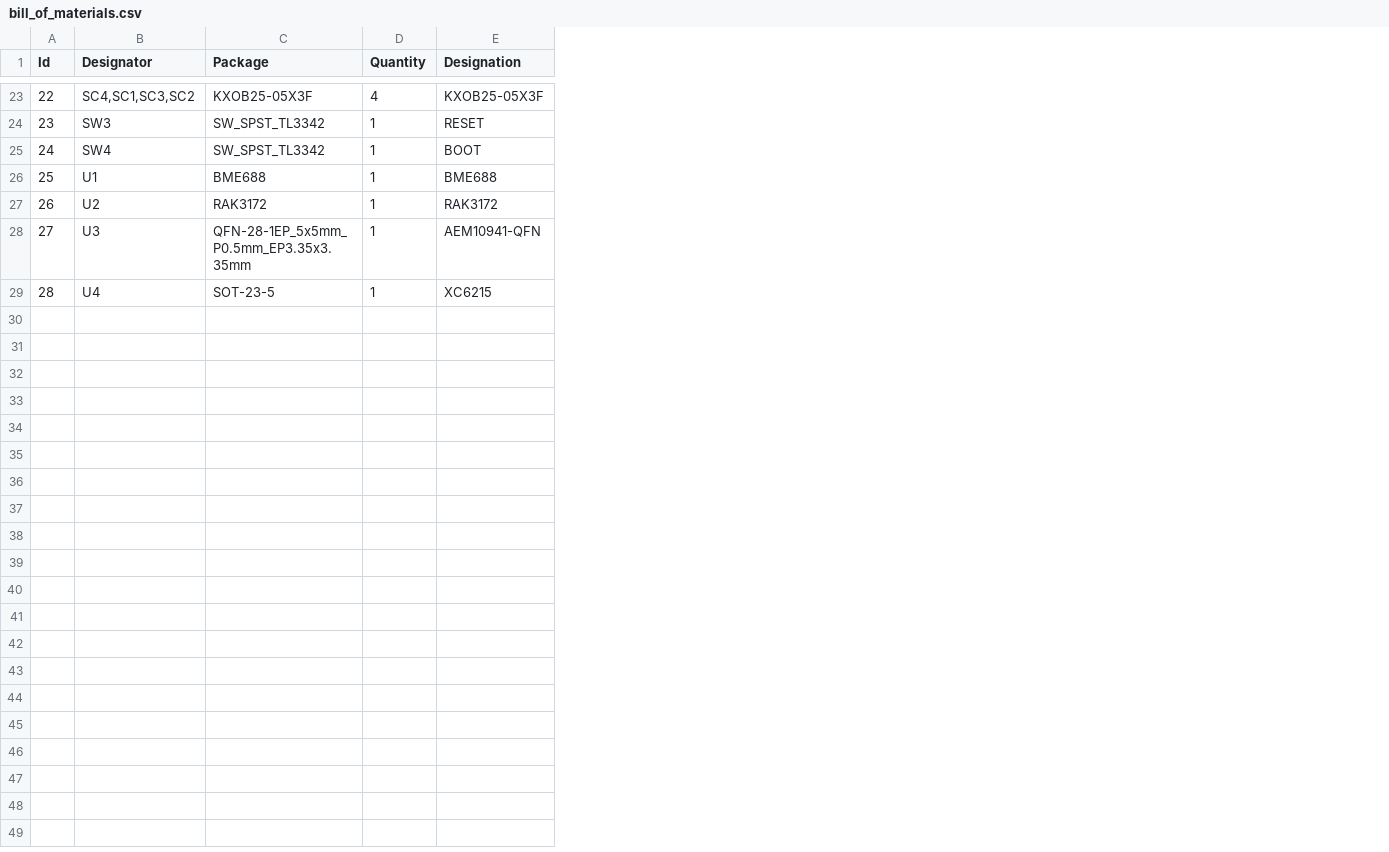
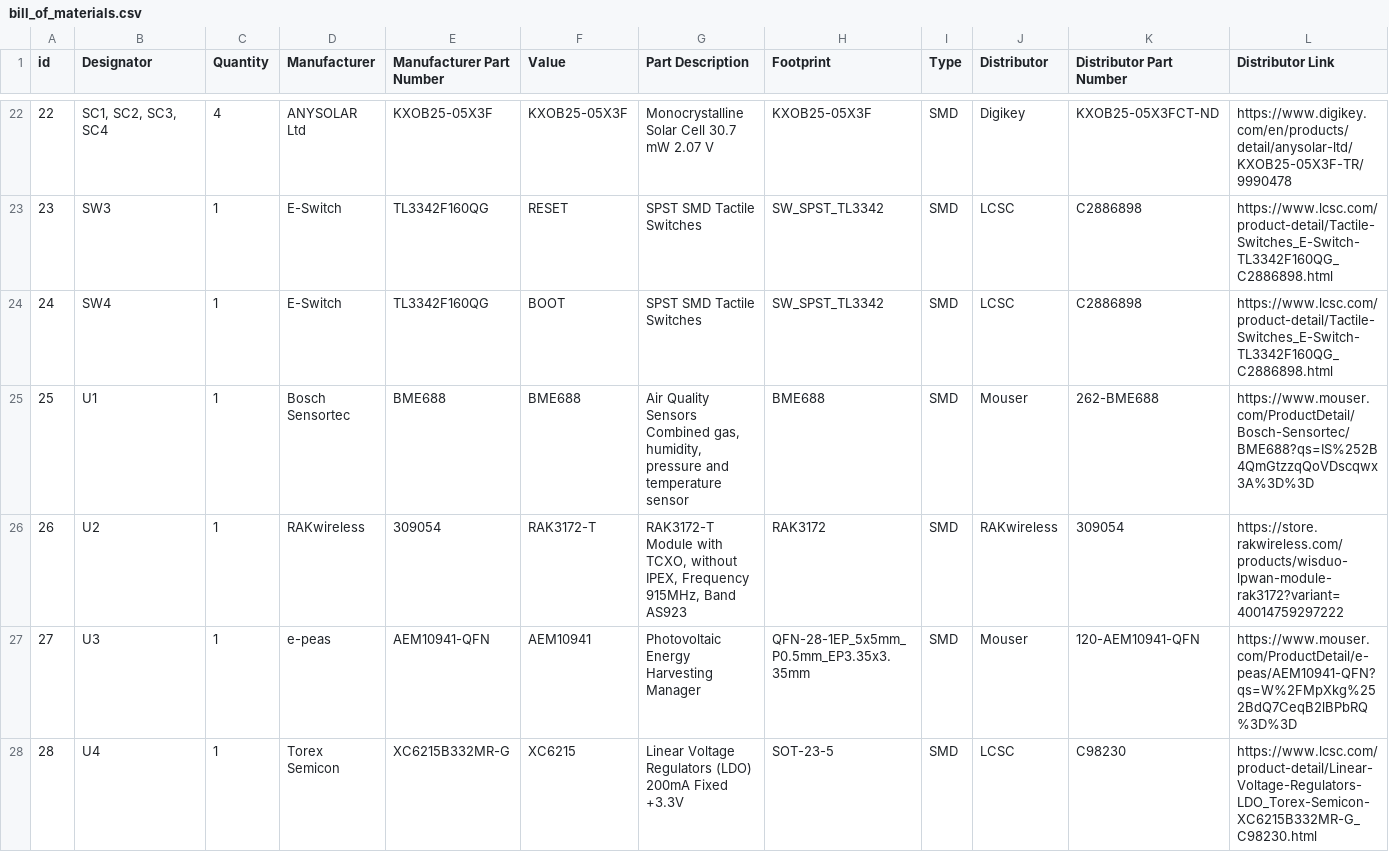
Before and after one commit to teapotlaboratories/bwlr1e, a CSV file: hardware/bill_of_materials.csv, drawn as a sheet; only a part is shown, gaps mark what is left out; removed rows and columns are numbered as before the commit, all else as after; the diff covers the shown part only; the diff names each change by its address in the sheet, - before the commit and + after, or states it on an @@ line.

Commit message:
update bill of materials

```diff
--- a/hardware/bill_of_materials.csv
+++ b/hardware/bill_of_materials.csv
-column C (Package), rows 23-29: KXOB25-05X3F | SW_SPST_TL3342 | SW_SPST_TL3342 | BME688 | RAK3172 | QFN-28-1EP_5x5mm_P0.5mm_EP3.35x3.35mm | SOT-23-5
+column D (Manufacturer), rows 22-28: ANYSOLAR Ltd | E-Switch | E-Switch | Bosch Sensortec | RAKwireless | e-peas | Torex Semicon
+column E (Manufacturer Part Number), rows 22-28: KXOB25-05X3F | TL3342F160QG | TL3342F160QG | BME688 | 309054 | AEM10941-QFN | XC6215B332MR-G
+column G (Part Description), rows 22-28: Monocrystalline Solar Cell 30.7 mW 2.07 V | SPST SMD Tactile Switches | SPST SMD Tactile Switches | Air Quality Sensors Combined gas, humidity, pressure and temperature sensor | RAK3172-T Module with TCXO, without IPEX, Frequency 915MHz, Band AS923 | Photovoltaic Energy Harvesting Manager | Linear Voltage Regulators (LDO) 200mA Fixed +3.3V
+column H (Footprint), rows 22-28: KXOB25-05X3F | SW_SPST_TL3342 | SW_SPST_TL3342 | BME688 | RAK3172 | QFN-28-1EP_5x5mm_P0.5mm_EP3.35x3.35mm | SOT-23-5
+column I (Type), rows 22-28: all SMD
+column J (Distributor), rows 22-28: Digikey | LCSC | LCSC | Mouser | RAKwireless | Mouser | LCSC
+column K (Distributor Part Number), rows 22-28: KXOB25-05X3FCT-ND | C2886898 | C2886898 | 262-BME688 | 309054 | 120-AEM10941-QFN | C98230
+column L (Distributor Link), rows 22-28: https://www.digikey.com/en/products/detail/anysolar-ltd/KXOB25-05X3F-TR/9990478 | https://www.lcsc.com/product-detail/Tactile-Switches_E-Switch-TL3342F160QG_C2886898.html | https://www.lcsc.com/product-detail/Tactile-Switches_E-Switch-TL3342F160QG_C2886898.html | https://www.mouser.com/ProductDetail/Bosch-Sensortec/BME688?qs=IS%252B4QmGtzzqQoVDscqwx3A%3D%3D | https://store.rakwireless.com/products/wisduo-lpwan-module-rak3172?variant=40014759297222 | https://www.mouser.com/ProductDetail/e-peas/AEM10941-QFN?qs=W%2FMpXkg%252BdQ7CeqB2lBPbRQ%3D%3D | https://www.lcsc.com/product-detail/Linear-Voltage-Regulators-LDO_Torex-Semicon-XC6215B332MR-G_C98230.html
@@ column A (id) renumbered between rows 1 and 17 @@
-F1: Designation
+F1: Value
-B22 (Designator): SC4,SC1,SC3,SC2
+B22 (Designator): SC1, SC2, SC3, SC4
-F26 (Value): RAK3172
+F26 (Value): RAK3172-T
-F27 (Value): AEM10941-QFN
+F27 (Value): AEM10941
```
Also changed, not shown: 7 added rows, 8 removed rows and 8 edited cells elsewhere in this file.
